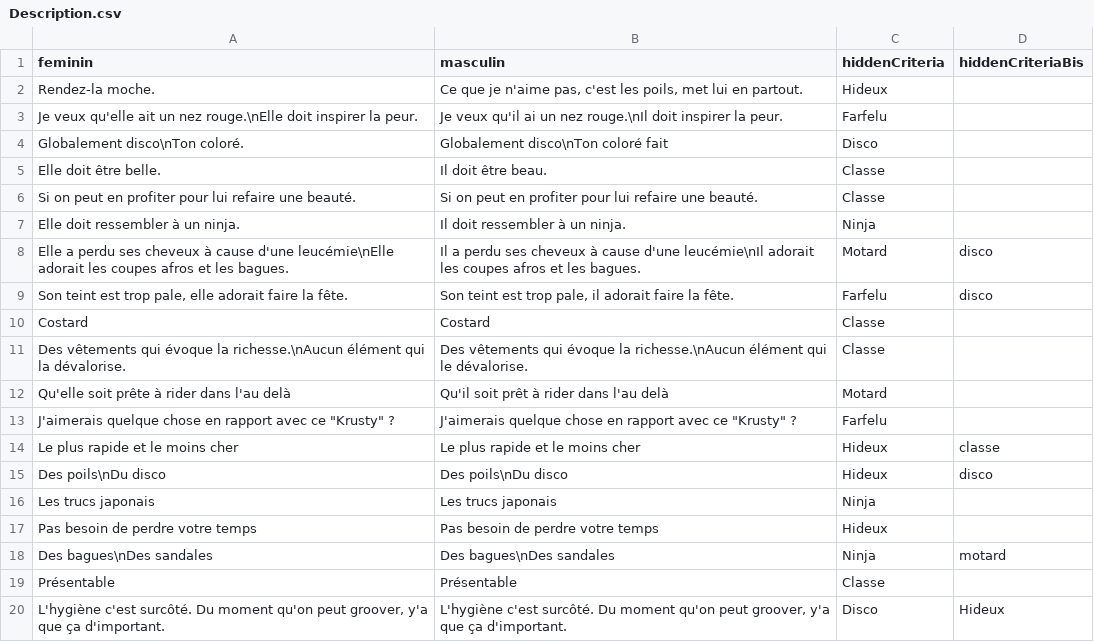
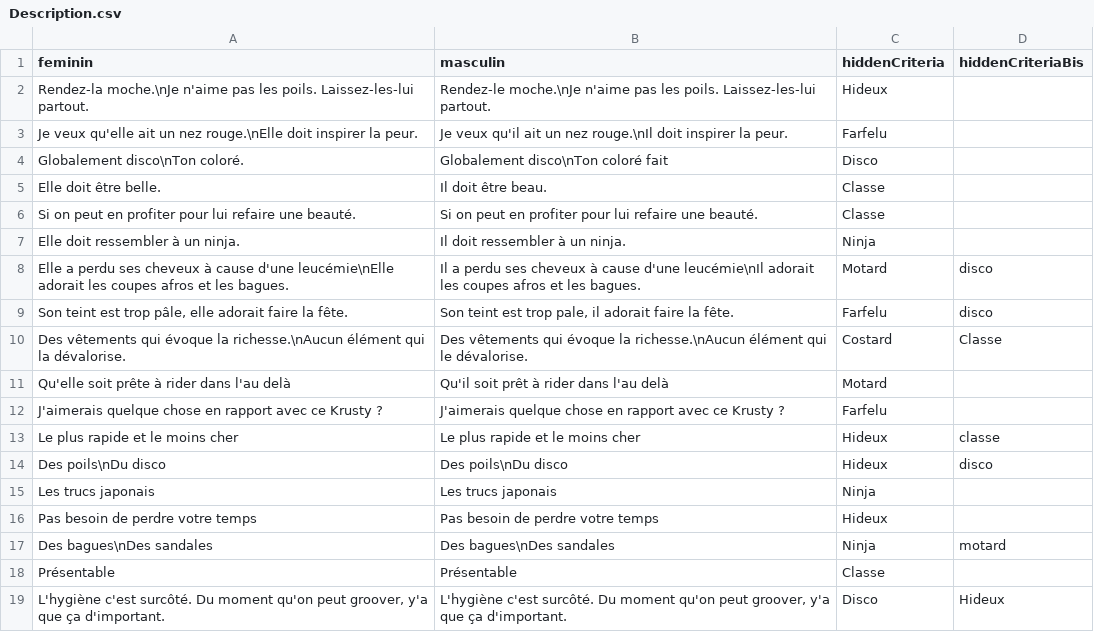
Before and after one commit to XadosIV/Fashion-Crocmort, a CSV file: CSV/Description.csv, drawn as a sheet; removed rows and columns are numbered as before the commit, all else as after; the diff names each change by its address in the sheet, - before the commit and + after, or states it on an @@ line.

```diff
--- a/CSV/Description.csv
+++ b/CSV/Description.csv
-row 2: Rendez-la moche. | Ce que je n'aime pas, c'est les poils, met lui en partout. | Hideux
+row 2: Rendez-la moche.\nJe n'aime pas les poils. Laissez-les-lui partout. | Rendez-le moche.\nJe n'aime pas les poils. Laissez-les-lui partout. | Hideux
-B3 (masculin): …veux qu'il ai un nez…
+B3 (masculin): …veux qu'il ait un nez…
-A9 (feminin): …est trop pale, elle adorait…
+A9 (feminin): …est trop pâle, elle adorait…
-row 10: Costard | Costard | Classe
-C10 (hiddenCriteria): Classe
+C10 (hiddenCriteria): Costard
-D10 (hiddenCriteriaBis): (empty)
+D10 (hiddenCriteriaBis): Classe
-A12 (feminin): …avec ce "Krusty" ?
+A12 (feminin): …avec ce Krusty ?
-B12 (masculin): …avec ce "Krusty" ?
+B12 (masculin): …avec ce Krusty ?
```
Also changed, not shown: CSV/Histoire.csv, 45 other files.
